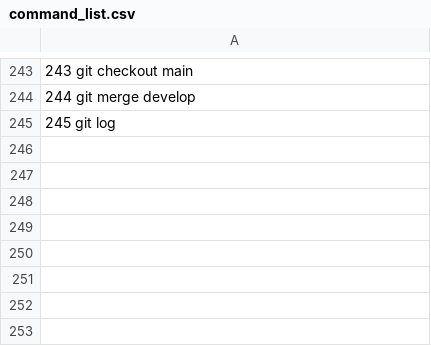
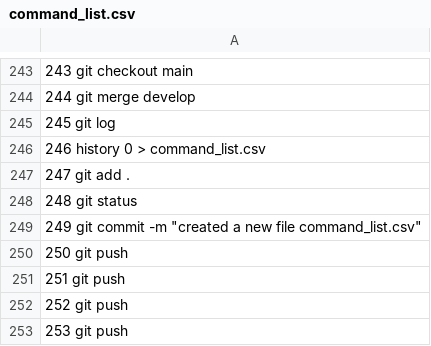
Before and after one commit to Olha3181/HW_10, a CSV file: command_list.csv, drawn as a sheet; only a part is shown, gaps mark what is left out; the diff names each change by its address in the sheet, - before the commit and + after, or states it on an @@ line.

Commit message:
modified a file command_list.csv

```diff
--- a/command_list.csv
+++ b/command_list.csv
+row 246: 246 history 0 > command_list.csv
+row 247: 247 git add .
+row 248: 248 git status
+row 249: 249 git commit -m "created a new file command_list.csv"
+row 250: 250 git push
+row 251: 251 git push
+row 252: 252 git push
+row 253: 253 git push
```
